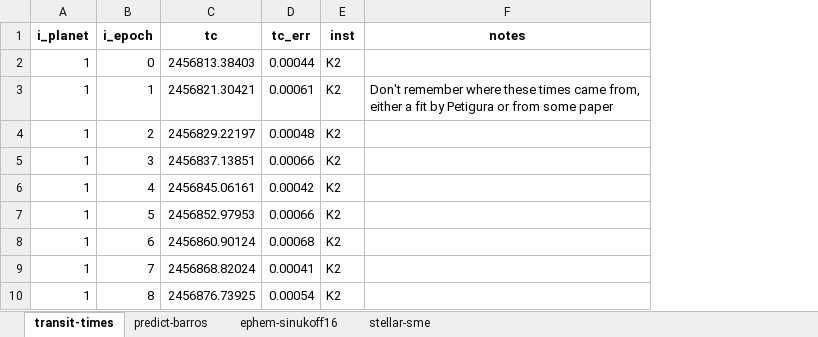
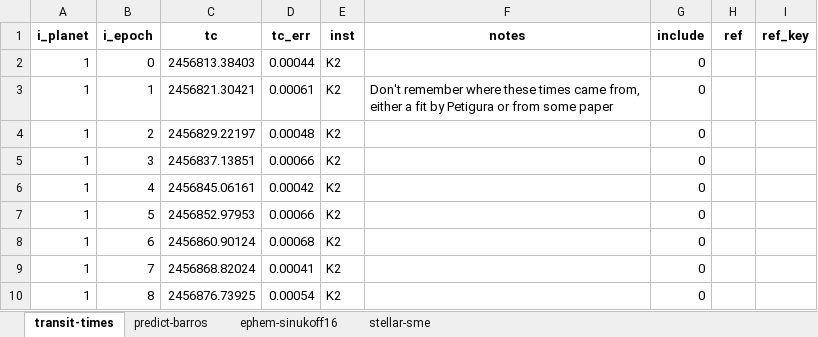
Before and after one commit to petigura/ktwo19, an Excel workbook: data/data.xlsx, sheet transit-times, drawn as a sheet; only a part is shown; values as stored, in another font and other column widths than the file's, no borders; the diff names each change by its address in the sheet, - before the commit and + after, or states it on an @@ line.

Commit message:
added in code to make tables

```diff
--- a/data/data.xlsx (sheet transit-times)
+++ b/data/data.xlsx (sheet transit-times)
+column G (include), rows 2-10: all 0
+column H (ref), empty
+column I (ref_key), empty
```
Also changed, not shown: 3 other files.
